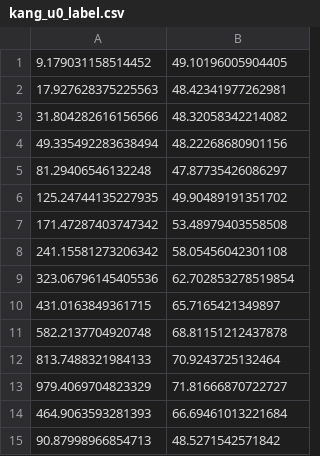
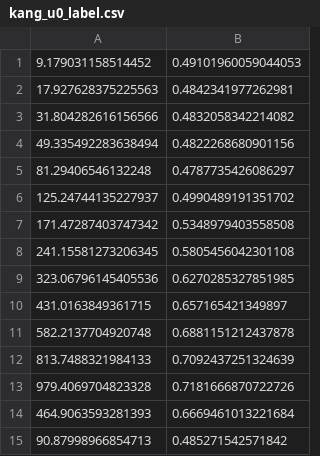
Before and after one commit to zuzannabak/cost-utility-calculator, a CSV file: data/raw/kang/kang_u0_label.csv, drawn as a sheet.

```diff
--- a/data/raw/kang/kang_u0_label.csv
+++ b/data/raw/kang/kang_u0_label.csv
@@ -1,15 +1,15 @@
-9.179031158514452, 49.10196005904405
-17.927628375225563, 48.42341977262981
-31.804282616156566, 48.32058342214082
-49.335492283638494, 48.22268680901156
-81.29406546132248, 47.87735426086297
-125.24744135227935, 49.90489191351702
-171.47287403747342, 53.48979403558508
-241.15581273206342, 58.05456042301108
-323.06796145405536, 62.702853278519854
-431.0163849361715, 65.7165421349897
-582.2137704920748, 68.81151212437878
-813.7488321984133, 70.9243725132464
-979.4069704823329, 71.81666870722727
-464.9063593281393, 66.69461013221684
-90.87998966854713, 48.5271542571842
+9.179031158514452,0.49101960059044053
+17.927628375225563,0.4842341977262981
+31.804282616156566,0.4832058342214082
+49.335492283638494,0.4822268680901156
+81.29406546132248,0.4787735426086297
+125.24744135227937,0.4990489191351702
+171.47287403747342,0.5348979403558508
+241.15581273206345,0.5805456042301108
+323.06796145405536,0.6270285327851985
+431.0163849361715,0.657165421349897
+582.2137704920748,0.6881151212437878
+813.7488321984133,0.7092437251324639
+979.4069704823328,0.7181666870722726
+464.9063593281393,0.6669461013221684
+90.87998966854713,0.485271542571842
```
Also changed, not shown: data/raw/kang/kang_u100k_gpu.csv, data/raw/kang/kang_u10k_unused.csv, 5 other files.
